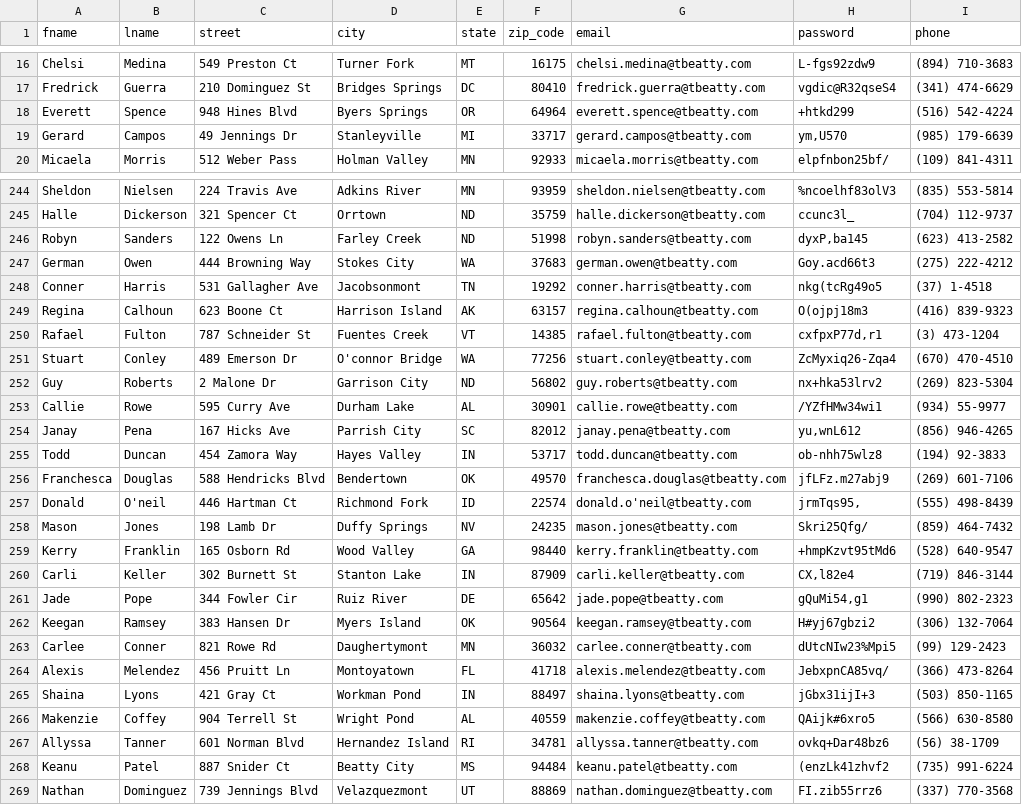
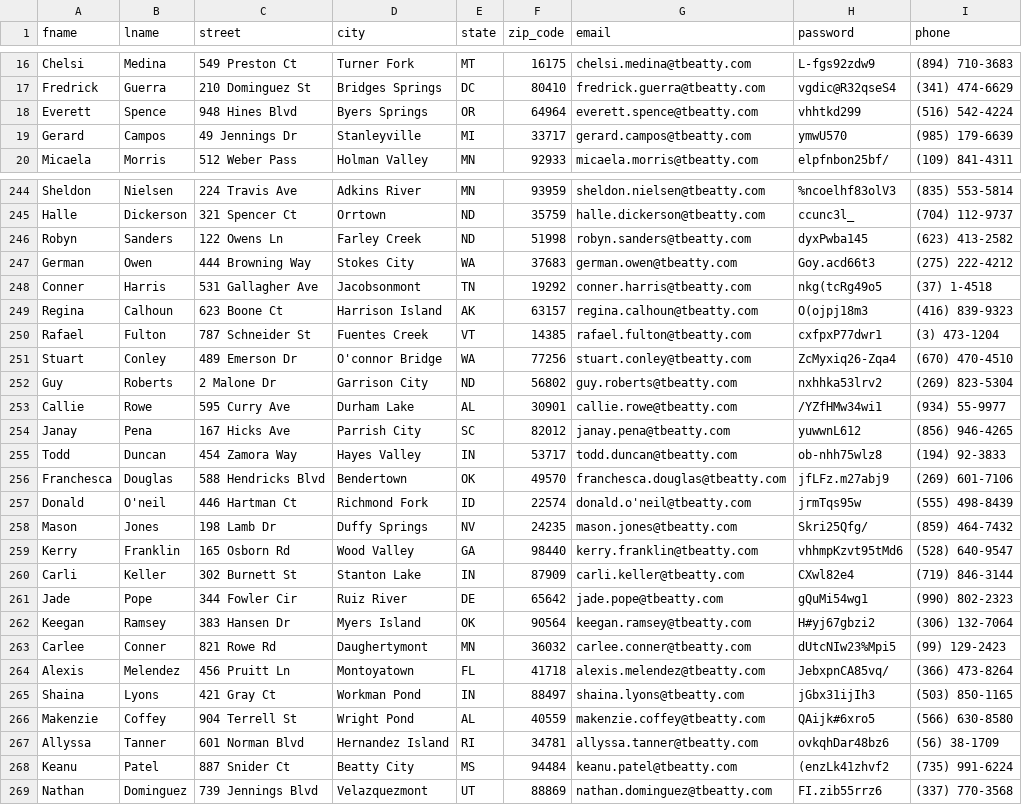
Before and after one commit to DarkRose2021/NewMovieDBSite, a CSV file: back-end/user_data/users2.csv, drawn as a sheet; only a part is shown, gaps mark what is left out; the diff covers the shown part only.

```diff
--- a/back-end/user_data/users2.csv
+++ b/back-end/user_data/users2.csv
@@ -17,4 +17,4 @@ Chelsi,Medina,549 Preston Ct,Turner Fork,MT,16175,chelsi.medina@tbeatty.com,L-fg
 Fredrick,Guerra,210 Dominguez St,Bridges Springs,DC,80410,fredrick.guerra@tbeatty.com,vgdic@R32qseS4,(341) 474-6629
-Everett,Spence,948 Hines Blvd,Byers Springs,OR,64964,everett.spence@tbeatty.com,+htkd299,(516) 542-4224
-Gerard,Campos,49 Jennings Dr,Stanleyville,MI,33717,gerard.campos@tbeatty.com,"ym,U570",(985) 179-6639
+Everett,Spence,948 Hines Blvd,Byers Springs,OR,64964,everett.spence@tbeatty.com,vhhtkd299,(516) 542-4224
+Gerard,Campos,49 Jennings Dr,Stanleyville,MI,33717,gerard.campos@tbeatty.com,ymwU570,(985) 179-6639
 Micaela,Morris,512 Weber Pass,Holman Valley,MN,92933,micaela.morris@tbeatty.com,elpfnbon25bf/,(109) 841-4311
@@ -245,3 +245,3 @@ Sheldon,Nielsen,224 Travis Ave,Adkins River,MN,93959,sheldon.nielsen@tbeatty.com
 Halle,Dickerson,321 Spencer Ct,Orrtown,ND,35759,halle.dickerson@tbeatty.com,ccunc3l_,(704) 112-9737
-Robyn,Sanders,122 Owens Ln,Farley Creek,ND,51998,robyn.sanders@tbeatty.com,"dyxP,ba145",(623) 413-2582
+Robyn,Sanders,122 Owens Ln,Farley Creek,ND,51998,robyn.sanders@tbeatty.com,dyxPwba145,(623) 413-2582
 German,Owen,444 Browning Way,Stokes City,WA,37683,german.owen@tbeatty.com,Goy.acd66t3,(275) 222-4212
@@ -249,14 +249,14 @@ Conner,Harris,531 Gallagher Ave,Jacobsonmont,TN,19292,conner.harris@tbeatty.com,
 Regina,Calhoun,623 Boone Ct,Harrison Island,AK,63157,regina.calhoun@tbeatty.com,O(ojpj18m3,(416) 839-9323
-Rafael,Fulton,787 Schneider St,Fuentes Creek,VT,14385,rafael.fulton@tbeatty.com,"cxfpxP77d,r1",(3) 473-1204
+Rafael,Fulton,787 Schneider St,Fuentes Creek,VT,14385,rafael.fulton@tbeatty.com,cxfpxP77dwr1,(3) 473-1204
 Stuart,Conley,489 Emerson Dr,O'connor Bridge,WA,77256,stuart.conley@tbeatty.com,ZcMyxiq26-Zqa4,(670) 470-4510
-Guy,Roberts,2 Malone Dr,Garrison City,ND,56802,guy.roberts@tbeatty.com,nx+hka53lrv2,(269) 823-5304
+Guy,Roberts,2 Malone Dr,Garrison City,ND,56802,guy.roberts@tbeatty.com,nxhhka53lrv2,(269) 823-5304
 Callie,Rowe,595 Curry Ave,Durham Lake,AL,30901,callie.rowe@tbeatty.com,/YZfHMw34wi1,(934) 55-9977
-Janay,Pena,167 Hicks Ave,Parrish City,SC,82012,janay.pena@tbeatty.com,"yu,wnL612",(856) 946-4265
+Janay,Pena,167 Hicks Ave,Parrish City,SC,82012,janay.pena@tbeatty.com,yuwwnL612,(856) 946-4265
 Todd,Duncan,454 Zamora Way,Hayes Valley,IN,53717,todd.duncan@tbeatty.com,ob-nhh75wlz8,(194) 92-3833
 Franchesca,Douglas,588 Hendricks Blvd,Bendertown,OK,49570,franchesca.douglas@tbeatty.com,jfLFz.m27abj9,(269) 601-7106
-Donald,O'neil,446 Hartman Ct,Richmond Fork,ID,22574,donald.o'neil@tbeatty.com,"jrmTqs95,",(555) 498-8439
+Donald,O'neil,446 Hartman Ct,Richmond Fork,ID,22574,donald.o'neil@tbeatty.com,jrmTqs95w,(555) 498-8439
 Mason,Jones,198 Lamb Dr,Duffy Springs,NV,24235,mason.jones@tbeatty.com,Skri25Qfg/,(859) 464-7432
-Kerry,Franklin,165 Osborn Rd,Wood Valley,GA,98440,kerry.franklin@tbeatty.com,+hmpKzvt95tMd6,(528) 640-9547
-Carli,Keller,302 Burnett St,Stanton Lake,IN,87909,carli.keller@tbeatty.com,"CX,l82e4",(719) 846-3144
-Jade,Pope,344 Fowler Cir,Ruiz River,DE,65642,jade.pope@tbeatty.com,"gQuMi54,g1",(990) 802-2323
+Kerry,Franklin,165 Osborn Rd,Wood Valley,GA,98440,kerry.franklin@tbeatty.com,vhhmpKzvt95tMd6,(528) 640-9547
+Carli,Keller,302 Burnett St,Stanton Lake,IN,87909,carli.keller@tbeatty.com,CXwl82e4,(719) 846-3144
+Jade,Pope,344 Fowler Cir,Ruiz River,DE,65642,jade.pope@tbeatty.com,gQuMi54wg1,(990) 802-2323
 Keegan,Ramsey,383 Hansen Dr,Myers Island,OK,90564,keegan.ramsey@tbeatty.com,H#yj67gbzi2,(306) 132-7064
@@ -264,5 +264,5 @@ Carlee,Conner,821 Rowe Rd,Daughertymont,MN,36032,carlee.conner@tbeatty.com,dUtcN
 Alexis,Melendez,456 Pruitt Ln,Montoyatown,FL,41718,alexis.melendez@tbeatty.com,JebxpnCA85vq/,(366) 473-8264
-Shaina,Lyons,421 Gray Ct,Workman Pond,IN,88497,shaina.lyons@tbeatty.com,jGbx31ijI+3,(503) 850-1165
+Shaina,Lyons,421 Gray Ct,Workman Pond,IN,88497,shaina.lyons@tbeatty.com,jGbx31ijIh3,(503) 850-1165
 Makenzie,Coffey,904 Terrell St,Wright Pond,AL,40559,makenzie.coffey@tbeatty.com,QAijk#6xro5,(566) 630-8580
-Allyssa,Tanner,601 Norman Blvd,Hernandez Island,RI,34781,allyssa.tanner@tbeatty.com,ovkq+Dar48bz6,(56) 38-1709
+Allyssa,Tanner,601 Norman Blvd,Hernandez Island,RI,34781,allyssa.tanner@tbeatty.com,ovkqhDar48bz6,(56) 38-1709
 Keanu,Patel,887 Snider Ct,Beatty City,MS,94484,keanu.patel@tbeatty.com,(enzLk41zhvf2,(735) 991-6224
```
Also changed, not shown: 113 edited cells elsewhere in this file, 11 other files.
